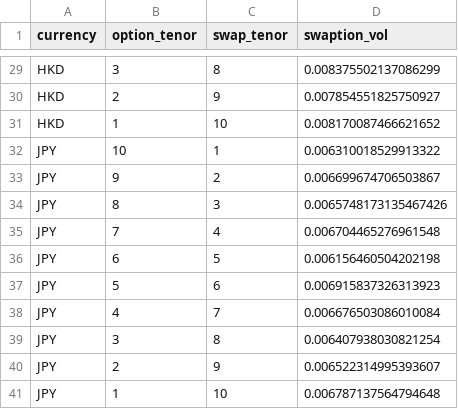
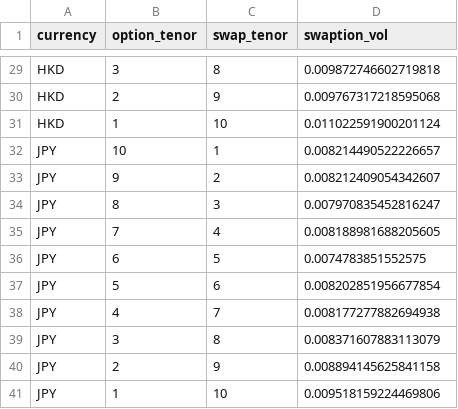
Before and after one commit to lastofussuper/multi-currency-rate-calibration, a CSV file: data/vols.csv, drawn as a sheet; only a part is shown, gaps mark what is left out; the diff covers the shown part only; the diff names each change by its address in the sheet, - before the commit and + after, or states it on an @@ line.

```diff
--- a/data/vols.csv
+++ b/data/vols.csv
-D29 (swaption_vol): 0.008375502137086299
+D29 (swaption_vol): 0.009872746602719818
-D30 (swaption_vol): 0.007854551825750927
+D30 (swaption_vol): 0.009767317218595068
-D31 (swaption_vol): 0.008170087466621652
+D31 (swaption_vol): 0.011022591900201124
-D32 (swaption_vol): 0.006310018529913322
+D32 (swaption_vol): 0.008214490522226657
-D33 (swaption_vol): 0.006699674706503867
+D33 (swaption_vol): 0.008212409054342607
-D34 (swaption_vol): 0.0065748173135467426
+D34 (swaption_vol): 0.007970835452816247
-D35 (swaption_vol): 0.006704465276961548
+D35 (swaption_vol): 0.008188981688205605
-D36 (swaption_vol): 0.006156460504202198
+D36 (swaption_vol): 0.0074783851552575
-D37 (swaption_vol): 0.006915837326313923
+D37 (swaption_vol): 0.008202851956677854
-D38 (swaption_vol): 0.006676503086010084
+D38 (swaption_vol): 0.008177277882694938
-D39 (swaption_vol): 0.006407938030821254
+D39 (swaption_vol): 0.008371607883113079
-D40 (swaption_vol): 0.006522314995393607
+D40 (swaption_vol): 0.008894145625841158
-D41 (swaption_vol): 0.006787137564794648
+D41 (swaption_vol): 0.009518159224469806
```
Also changed, not shown: 27 edited cells elsewhere in this file, data/stress_curves.csv, data/stress_vols.csv, 14 other files.
